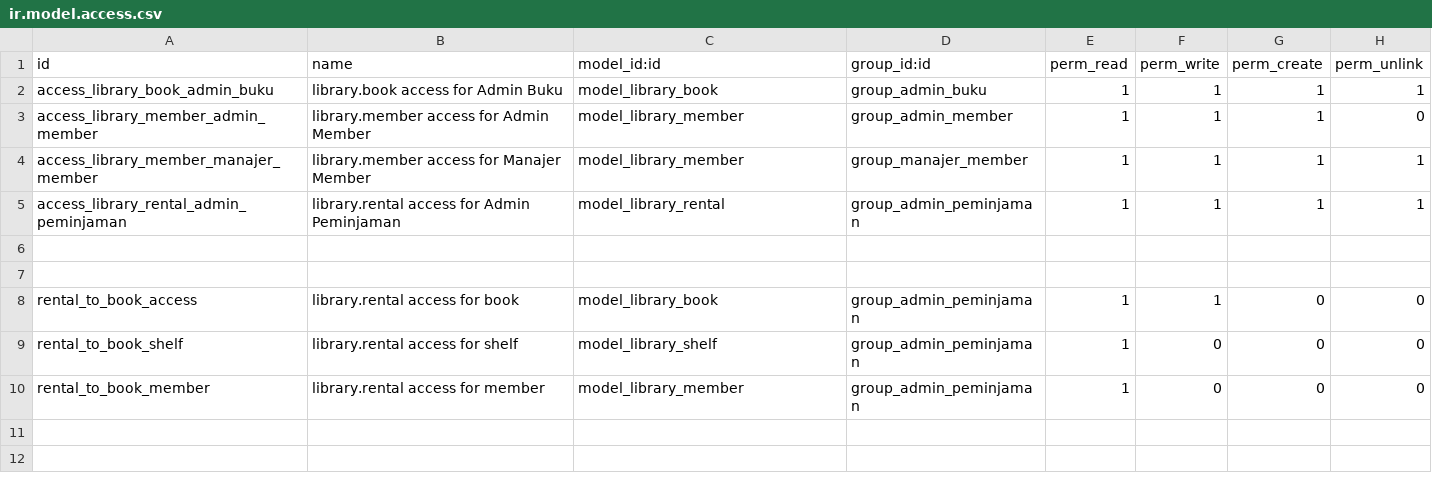
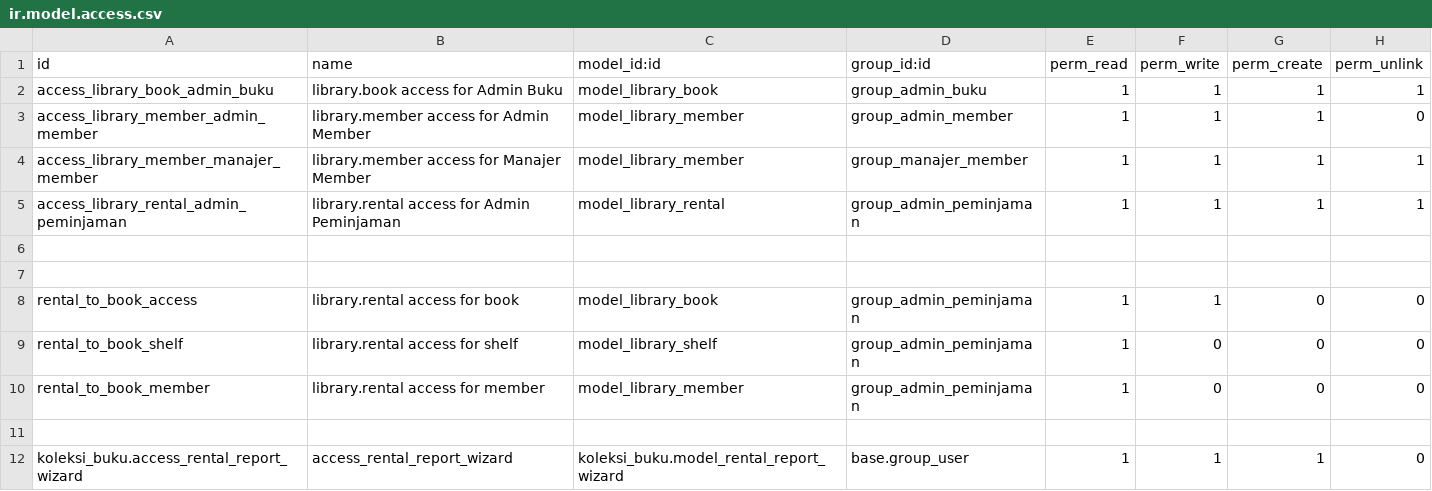
Before and after one commit to mhadidermawan/juke_bootcamp_final_test, a CSV file: security/ir.model.access.csv, drawn as a sheet.

```diff
--- a/security/ir.model.access.csv
+++ b/security/ir.model.access.csv
@@ -10 +10,3 @@ rental_to_book_shelf,library.rental access for shelf,model_library_shelf,group_a
 rental_to_book_member,library.rental access for member,model_library_member,group_admin_peminjaman,1,0,0,0
+
+koleksi_buku.access_rental_report_wizard,access_rental_report_wizard,koleksi_buku.model_rental_report_wizard,base.group_user,1,1,1,0
```
Also changed, not shown: 5 other files.
